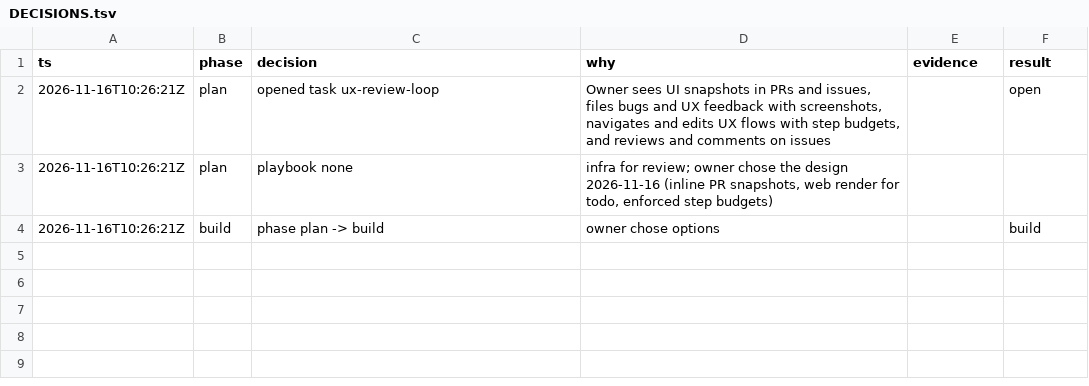
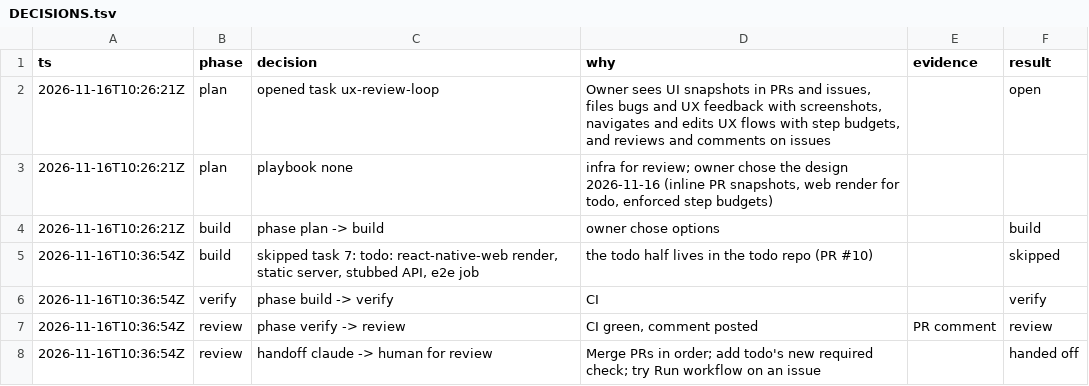
Before and after one commit to iskandarnorazli/LocationManagement, a TSV file: .agents/state/ux-review-loop/DECISIONS.tsv, drawn as a sheet.

Commit message:
Task state ux-review-loop: walkthrough with CI and snapshot evidence, handoff for review

```diff
--- a/.agents/state/ux-review-loop/DECISIONS.tsv
+++ b/.agents/state/ux-review-loop/DECISIONS.tsv
@@ -4 +4,5 @@ ts	phase	decision	why	evidence	result
 2026-11-16T10:26:21Z	build	phase plan -> build	owner chose options		build
+2026-11-16T10:36:54Z	build	skipped task 7: todo: react-native-web render, static server, stubbed API, e2e job	the todo half lives in the todo repo (PR #10)		skipped
+2026-11-16T10:36:54Z	verify	phase build -> verify	CI		verify
+2026-11-16T10:36:54Z	review	phase verify -> review	CI green, comment posted	PR comment	review
+2026-11-16T10:36:54Z	review	handoff claude -> human for review	Merge PRs in order; add todo's new required check; try Run workflow on an issue		handed off
```
Also changed, not shown: 1 other file.
